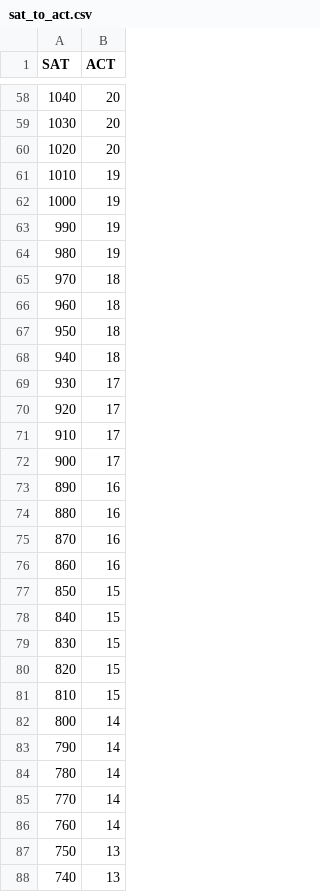
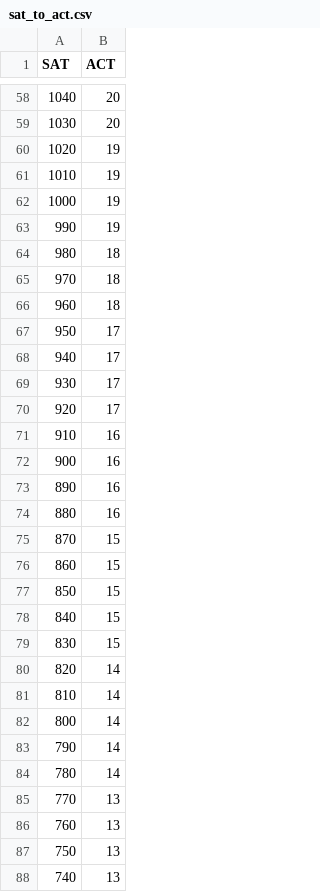
Before and after one commit to nobleschools/award-letters, a CSV file: settings/sat_to_act.csv, drawn as a sheet; only a part is shown, gaps mark what is left out; the diff covers the shown part only.

```diff
--- a/settings/sat_to_act.csv
+++ b/settings/sat_to_act.csv
@@ -59,3 +59,3 @@ SAT,ACT
 1030,20
-1020,20
+1020,19
 1010,19
@@ -63,15 +63,15 @@ SAT,ACT
 990,19
-980,19
+980,18
 970,18
 960,18
-950,18
-940,18
+950,17
+940,17
 930,17
 920,17
-910,17
-900,17
+910,16
+900,16
 890,16
 880,16
-870,16
-860,16
+870,15
+860,15
 850,15
@@ -79,4 +79,4 @@ SAT,ACT
 830,15
-820,15
-810,15
+820,14
+810,14
 800,14
@@ -84,4 +84,4 @@ SAT,ACT
 780,14
-770,14
-760,14
+770,13
+760,13
 750,13
```
Also changed, not shown: 42 edited cells elsewhere in this file, settings/targets_by_strategy.csv, 5 other files.
